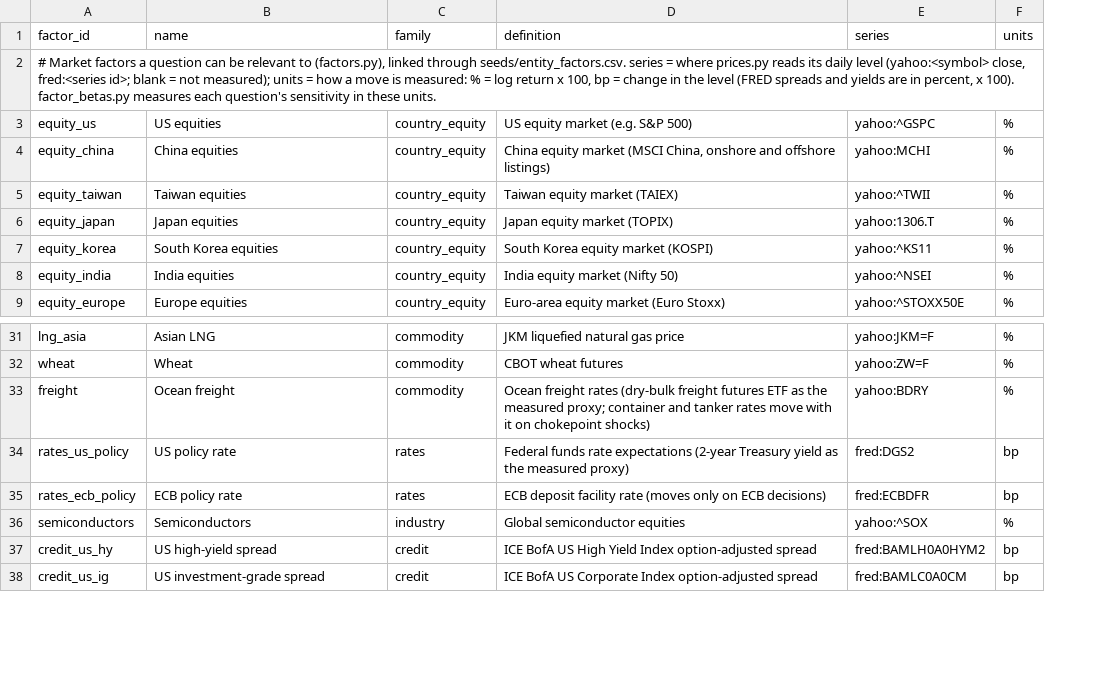
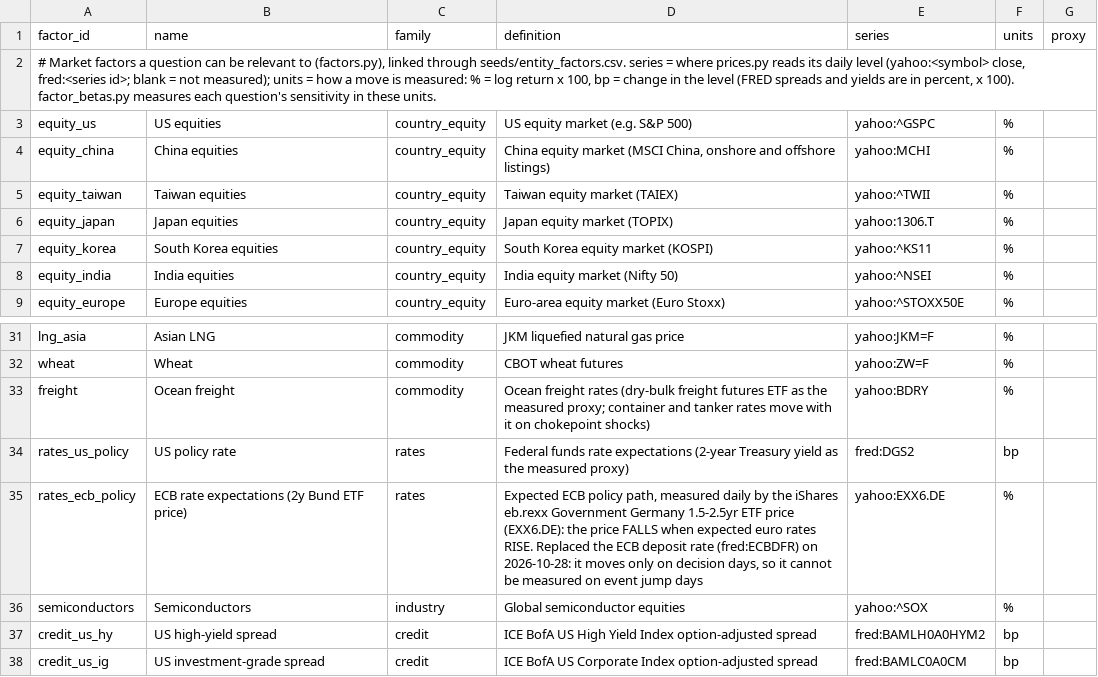
Before and after one commit to huimarco/event_risk, a CSV file: seeds/factors.csv, drawn as a sheet; only a part is shown, gaps mark what is left out; the diff names each change by its address in the sheet, - before the commit and + after, or states it on an @@ line.

```diff
--- a/seeds/factors.csv
+++ b/seeds/factors.csv
+column G (proxy), empty
-B35 (name): ECB policy rate
+B35 (name): ECB rate expectations (2y Bund ETF price)
-D35 (definition): ECB deposit facility rate (moves only on ECB decisions)
+D35 (definition): Expected ECB policy path, measured daily by the iShares eb.rexx Government Germany 1.5-2.5yr ETF price (EXX6.DE): the price FALLS when expected euro rates RISE. Replaced the ECB deposit rate (fred:ECBDFR) on 2026-10-28: it moves only on decision days, so it cannot be measured on event jump days
-E35 (series): fred:ECBDFR
+E35 (series): yahoo:EXX6.DE
-F35 (units): bp
+F35 (units): %
```
Also changed, not shown: securities.csv, seeds/question_links.csv, 17 other files.
